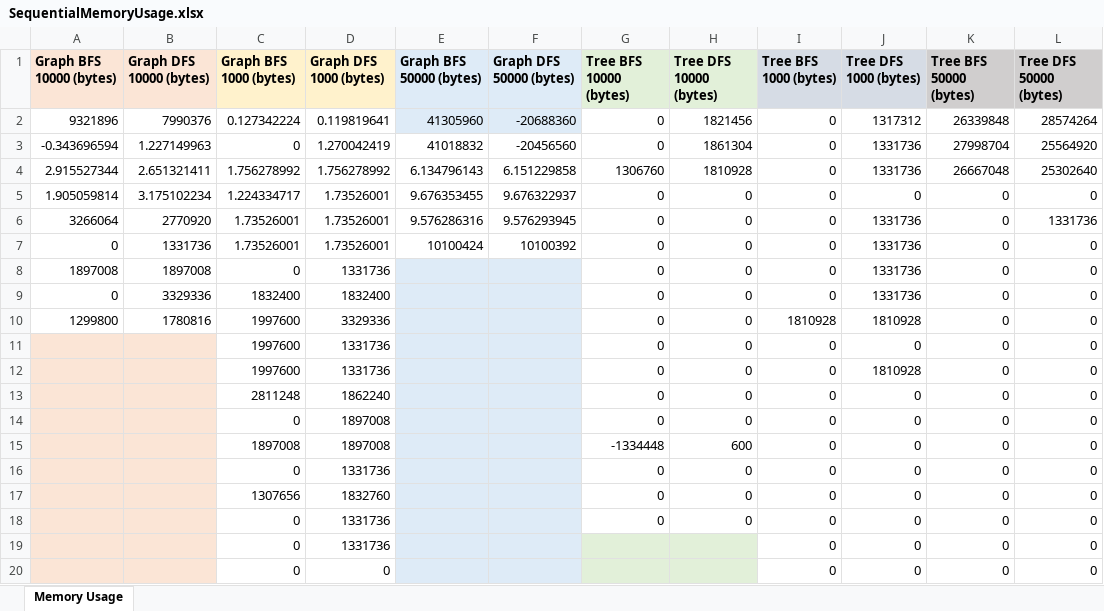
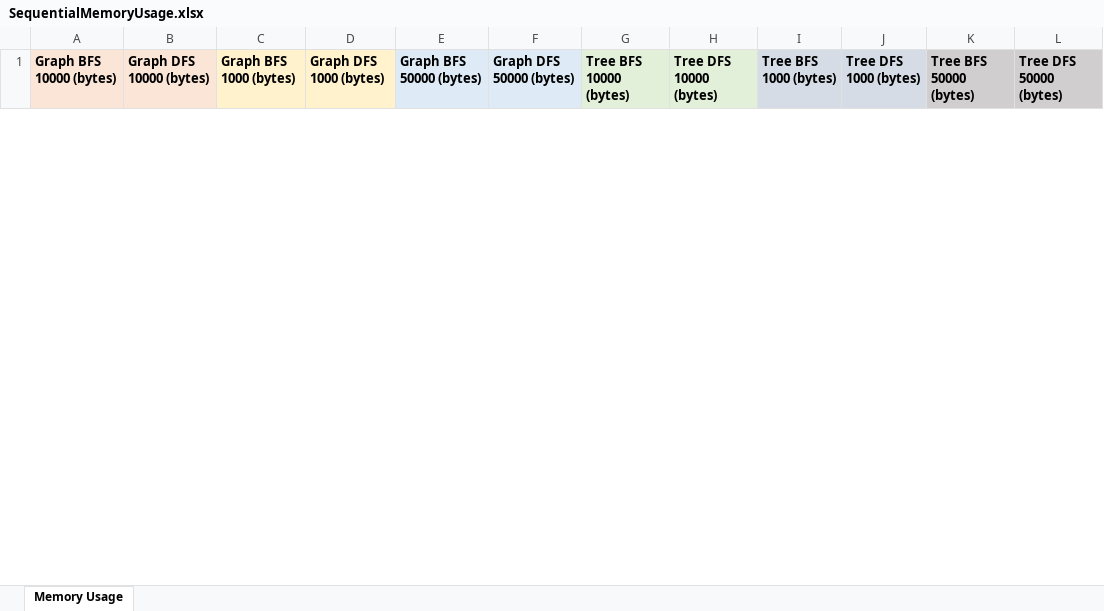
Before and after one commit to Clara2605/SearchAlgorithms, an Excel workbook: src/main/resources/data_output/SequentialMemoryUsage.xlsx, sheet Memory Usage, drawn as a sheet; only a part is shown; values as stored, in another font and other column widths than the file's, no borders; removed rows and columns are numbered as before the commit, all else as after; the diff covers the shown part only; the diff names each change by its address in the sheet, - before the commit and + after, or states it on an @@ line.

Commit message:
fixed memory calculation for sequential trees

```diff
--- a/src/main/resources/data_output/SequentialMemoryUsage.xlsx (sheet Memory Usage)
+++ b/src/main/resources/data_output/SequentialMemoryUsage.xlsx (sheet Memory Usage)
-row 2: 9321896 | 7990376 | 0.127342224 | 0.119819641 | 41305960 | -20688360 | 0 | 1821456 | 0 | 1317312 | 26339848 | 28574264
-row 3: -0.343696594 | 1.227149963 | 0 | 1.270042419 | 41018832 | -20456560 | 0 | 1861304 | 0 | 1331736 | 27998704 | 25564920
-row 4: 2.915527344 | 2.651321411 | 1.756278992 | 1.756278992 | 6.134796143 | 6.151229858 | 1306760 | 1810928 | 0 | 1331736 | 26667048 | 25302640
-row 5: 1.905059814 | 3.175102234 | 1.224334717 | 1.73526001 | 9.676353455 | 9.676322937 | 0 | 0 | 0 | 0 | 0 | 0
-row 6: 3266064 | 2770920 | 1.73526001 | 1.73526001 | 9.576286316 | 9.576293945 | 0 | 0 | 0 | 1331736 | 0 | 1331736
-row 7: 0 | 1331736 | 1.73526001 | 1.73526001 | 10100424 | 10100392 | 0 | 0 | 0 | 1331736 | 0 | 0
-row 8: 1897008 | 1897008 | 0 | 1331736 |  |  | 0 | 0 | 0 | 1331736 | 0 | 0
-row 9: 0 | 3329336 | 1832400 | 1832400 |  |  | 0 | 0 | 0 | 1331736 | 0 | 0
-row 10: 1299800 | 1780816 | 1997600 | 3329336 |  |  | 0 | 0 | 1810928 | 1810928 | 0 | 0
-row 11:  |  | 1997600 | 1331736 |  |  | 0 | 0 | 0 | 0 | 0 | 0
-row 12:  |  | 1997600 | 1331736 |  |  | 0 | 0 | 0 | 1810928 | 0 | 0
-row 13:  |  | 2811248 | 1862240 |  |  | 0 | 0 | 0 | 0 | 0 | 0
-row 14:  |  | 0 | 1897008 |  |  | 0 | 0 | 0 | 0 | 0 | 0
-row 15:  |  | 1897008 | 1897008 |  |  | -1334448 | 600 | 0 | 0 | 0 | 0
-row 16:  |  | 0 | 1331736 |  |  | 0 | 0 | 0 | 0 | 0 | 0
-row 17:  |  | 1307656 | 1832760 |  |  | 0 | 0 | 0 | 0 | 0 | 0
-row 18:  |  | 0 | 1331736 |  |  | 0 | 0 | 0 | 0 | 0 | 0
-row 19:  |  | 0 | 1331736 |  |  |  |  | 0 | 0 | 0 | 0
-row 20:  |  | 0 | 0 |  |  |  |  | 0 | 0 | 0 | 0
```
Also changed, not shown: 7 added rows and 7 removed rows elsewhere in this sheet, src/main/resources/data_output/SequentialExecutionTimes.xlsx, 1 other file.
